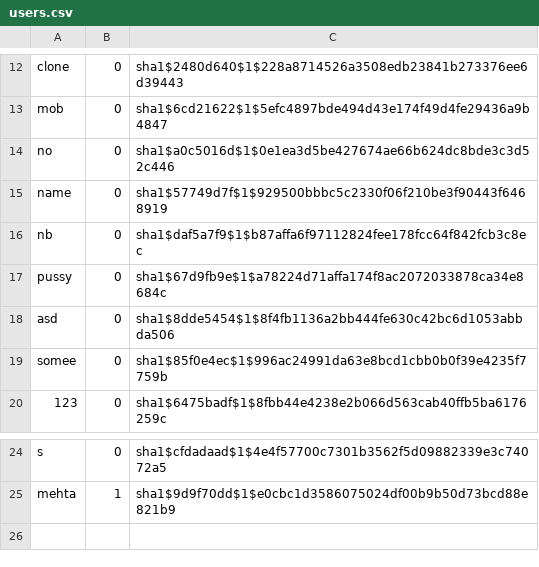
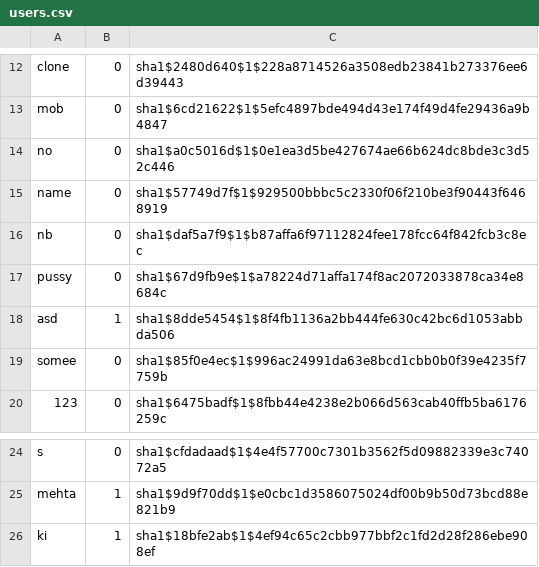
Before and after one commit to noveens/SprintOJ, a CSV file: users.csv, drawn as a sheet; only a part is shown, gaps mark what is left out.

```diff
--- a/users.csv
+++ b/users.csv
@@ -17,3 +17,3 @@ nb,0,sha1$daf5a7f9$1$b87affa6f97112824fee178fcc64f842fcb3c8ec
 pussy,0,sha1$67d9fb9e$1$a78224d71affa174f8ac2072033878ca34e8684c
-asd,0,sha1$8dde5454$1$8f4fb1136a2bb444fe630c42bc6d1053abbda506
+asd,1,sha1$8dde5454$1$8f4fb1136a2bb444fe630c42bc6d1053abbda506
 somee,0,sha1$85f0e4ec$1$996ac24991da63e8bcd1cbb0b0f39e4235f7759b
@@ -25 +25,2 @@ s,0,sha1$cfdadaad$1$4e4f57700c7301b3562f5d09882339e3c74072a5
 mehta,1,sha1$9d9f70dd$1$e0cbc1d3586075024df00b9b50d73bcd88e821b9
+ki,1,sha1$18bfe2ab$1$4ef94c65c2cbb977bbf2c1fd2d28f286ebe908ef
```
Also changed, not shown: score.csv, 3 other files.
